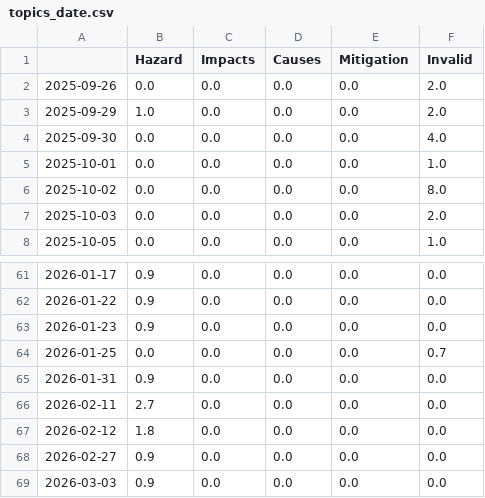
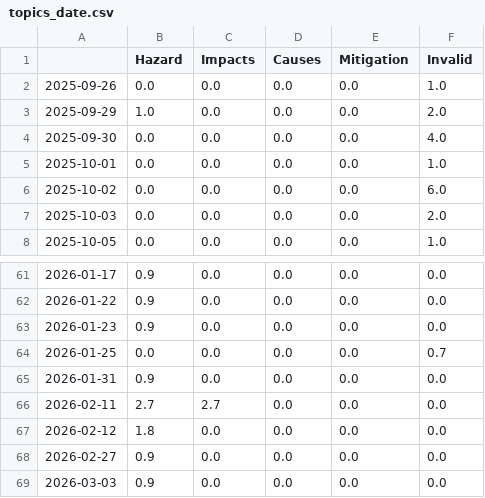
Before and after one commit to liese97-news/HurricaneIsComing, a CSV file: csv/topics_date.csv, drawn as a sheet; only a part is shown, gaps mark what is left out; the diff covers the shown part only.

```diff
--- a/csv/topics_date.csv
+++ b/csv/topics_date.csv
@@ -1,3 +1,3 @@
 ,Hazard,Impacts,Causes,Mitigation,Invalid
-2025-09-26,0.0,0.0,0.0,0.0,2.0
+2025-09-26,0.0,0.0,0.0,0.0,1.0
 2025-09-29,1.0,0.0,0.0,0.0,2.0
@@ -5,3 +5,3 @@
 2025-10-01,0.0,0.0,0.0,0.0,1.0
-2025-10-02,0.0,0.0,0.0,0.0,8.0
+2025-10-02,0.0,0.0,0.0,0.0,6.0
 2025-10-03,0.0,0.0,0.0,0.0,2.0
@@ -65,3 +65,3 @@
 2026-01-31,0.9,0.0,0.0,0.0,0.0
-2026-02-11,2.7,0.0,0.0,0.0,0.0
+2026-02-11,2.7,2.7,0.0,0.0,0.0
 2026-02-12,1.8,0.0,0.0,0.0,0.0
```
Also changed, not shown: 18 edited cells elsewhere in this file, 2 other files.
